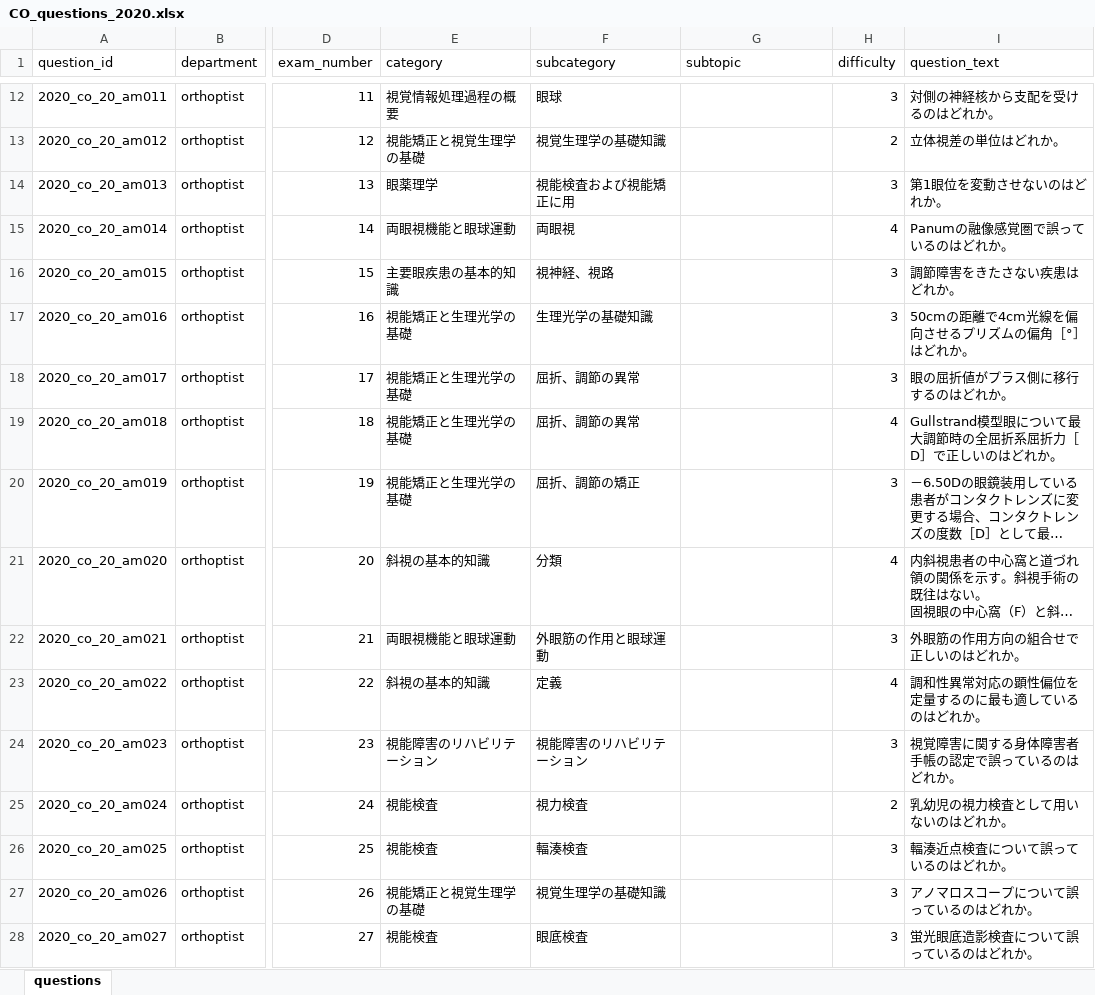
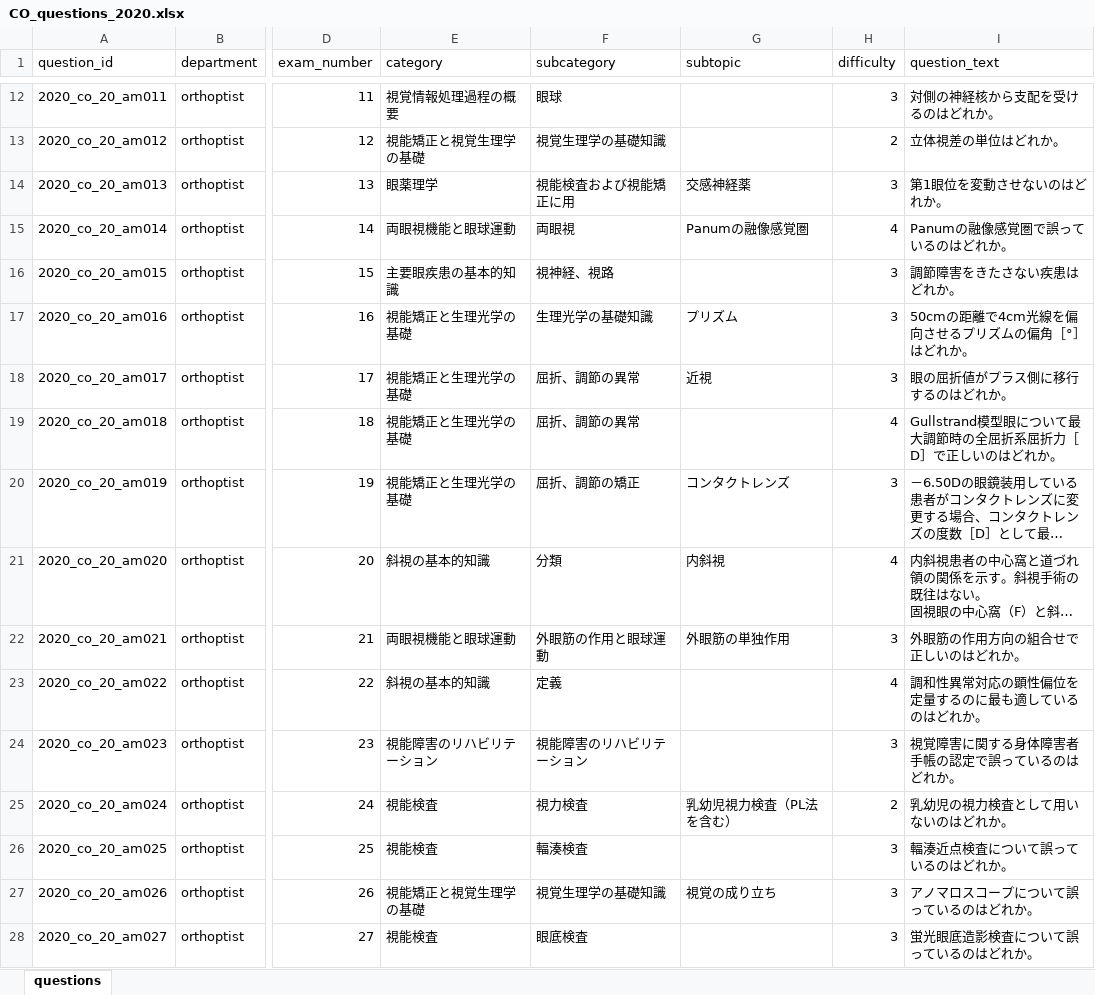
Before and after one commit to snm-edu/memoria, an Excel workbook: CO国試data/CO_questions_2020.xlsx, sheet questions, drawn as a sheet; only a part is shown, gaps mark what is left out; long unchanged cells end in …; values as stored, in another font and other column widths than the file's, no borders; the diff covers the shown part only; the diff names each change by its address in the sheet, - before the commit and + after, or states it on an @@ line.

```diff
--- a/CO国試data/CO_questions_2020.xlsx (sheet questions)
+++ b/CO国試data/CO_questions_2020.xlsx (sheet questions)
-G14 (subtopic): (empty)
+G14 (subtopic): 交感神経薬
-G15 (subtopic): (empty)
+G15 (subtopic): Panumの融像感覚圏
-G17 (subtopic): (empty)
+G17 (subtopic): プリズム
-G18 (subtopic): (empty)
+G18 (subtopic): 近視
-G20 (subtopic): (empty)
+G20 (subtopic): コンタクトレンズ
-G21 (subtopic): (empty)
+G21 (subtopic): 内斜視
-G22 (subtopic): (empty)
+G22 (subtopic): 外眼筋の単独作用
-G25 (subtopic): (empty)
+G25 (subtopic): 乳幼児視力検査（PL法を含む）
-G27 (subtopic): (empty)
+G27 (subtopic): 視覚の成り立ち
```
Also changed, not shown: 72 edited cells elsewhere in this sheet, CO国試data/CO_questions_2015.xlsx, CO国試data/CO_questions_2021.xlsx, 12 other files.
